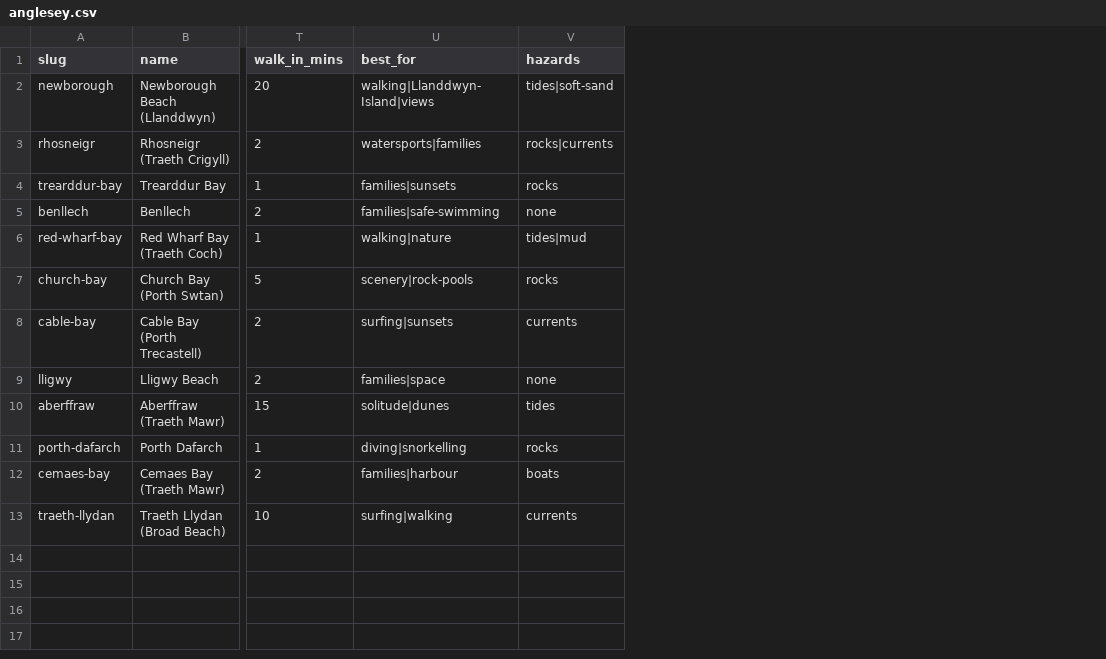
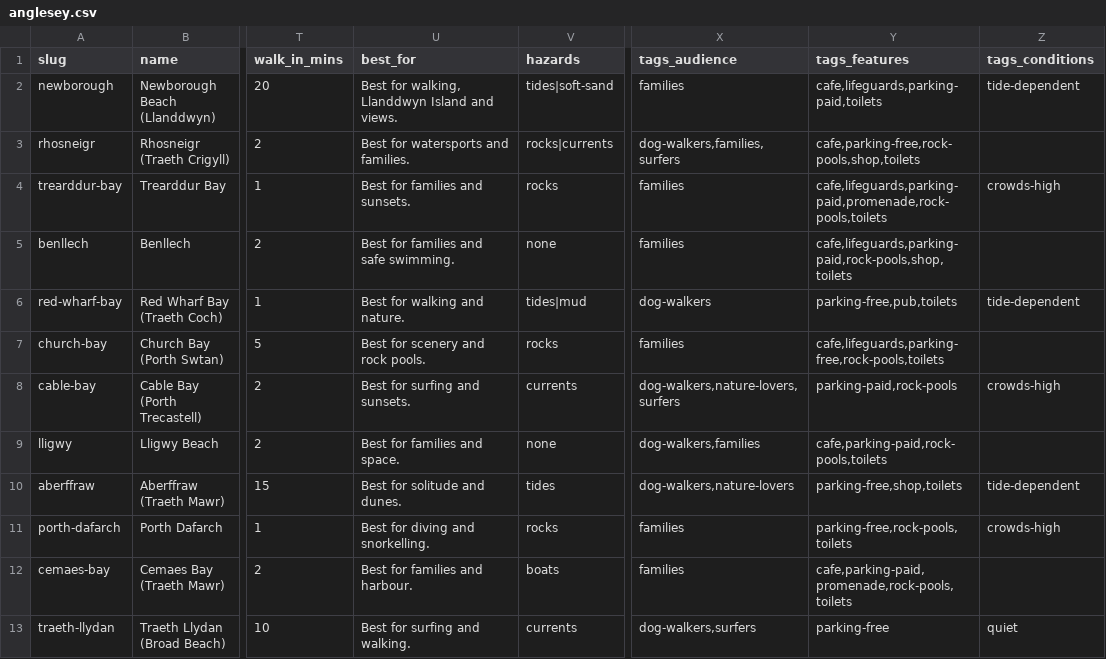
Before and after one commit to mk-162/Adventure-Site, a CSV file: content/spots/beaches/anglesey.csv, drawn as a sheet; only a part is shown, gaps mark what is left out; the diff names each change by its address in the sheet, - before the commit and + after, or states it on an @@ line.

```diff
--- a/content/spots/beaches/anglesey.csv
+++ b/content/spots/beaches/anglesey.csv
+column X (tags_audience), rows 2-13: families | dog-walkers,families,surfers | families | families | dog-walkers | families | dog-walkers,nature-lovers,surfers | dog-walkers,families | dog-walkers,nature-lovers | families | families | dog-walkers,surfers
+column Y (tags_features), rows 2-13: cafe,lifeguards,parking-paid,toilets | cafe,parking-free,rock-pools,shop,toilets | cafe,lifeguards,parking-paid,promenade,rock-pools,toilets | cafe,lifeguards,parking-paid,rock-pools,shop,toilets | parking-free,pub,toilets | cafe,lifeguards,parking-free,rock-pools,toilets | parking-paid,rock-pools | cafe,parking-paid,rock-pools,toilets | parking-free,shop,toilets | parking-free,rock-pools,toilets | cafe,parking-paid,promenade,rock-pools,toilets | parking-free
+column Z (tags_conditions), rows 2-13: tide-dependent |  | crowds-high |  | tide-dependent |  | crowds-high |  | tide-dependent | crowds-high |  | quiet
-U2 (best_for): walking|Llanddwyn-Island|views
+U2 (best_for): Best for walking, Llanddwyn Island and views.
-U3 (best_for): watersports|families
+U3 (best_for): Best for watersports and families.
-U4 (best_for): families|sunsets
+U4 (best_for): Best for families and sunsets.
-U5 (best_for): families|safe-swimming
+U5 (best_for): Best for families and safe swimming.
-U6 (best_for): walking|nature
+U6 (best_for): Best for walking and nature.
-U7 (best_for): scenery|rock-pools
+U7 (best_for): Best for scenery and rock pools.
-U8 (best_for): surfing|sunsets
+U8 (best_for): Best for surfing and sunsets.
-U9 (best_for): families|space
+U9 (best_for): Best for families and space.
-U10 (best_for): solitude|dunes
+U10 (best_for): Best for solitude and dunes.
-U11 (best_for): diving|snorkelling
+U11 (best_for): Best for diving and snorkelling.
-U12 (best_for): families|harbour
+U12 (best_for): Best for families and harbour.
-U13 (best_for): surfing|walking
+U13 (best_for): Best for surfing and walking.
```
Also changed, not shown: content/spots/beaches/beaches.csv, content/spots/beaches/ceredigion.csv, 4 other files.
